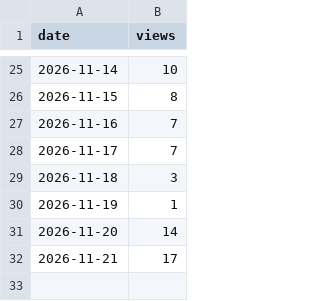
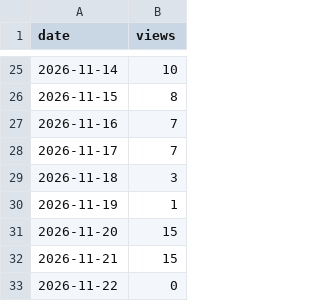
Before and after one commit to cscm-vn/cscm-vn.github.io, a CSV file: data/views/daily.csv, drawn as a sheet; only a part is shown, gaps mark what is left out.

```diff
--- a/data/views/daily.csv
+++ b/data/views/daily.csv
@@ -30,3 +30,4 @@ date,views
 2026-11-19,1
-2026-11-20,14
-2026-11-21,17
+2026-11-20,15
+2026-11-21,15
+2026-11-22,0
```
Also changed, not shown: data/history/runs/2026-11.csv, 9 other files.
